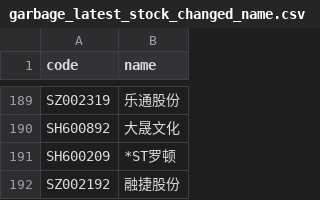
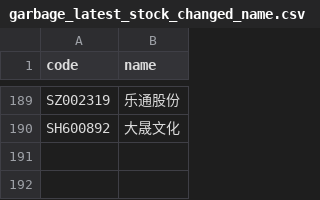
Before and after one commit to li-yong/result, a CSV file: garbage_latest_stock_changed_name.csv, drawn as a sheet; only a part is shown, gaps mark what is left out.

```diff
--- a/garbage_latest_stock_changed_name.csv
+++ b/garbage_latest_stock_changed_name.csv
@@ -190,3 +190 @@ SZ002319,乐通股份
 SH600892,大晟文化
-SH600209,*ST罗顿
-SZ002192,融捷股份
```
Also changed, not shown: garbage_latest_ST_stock.csv, garbage_latest_debit_great_than_assets.csv, 12 other files.
